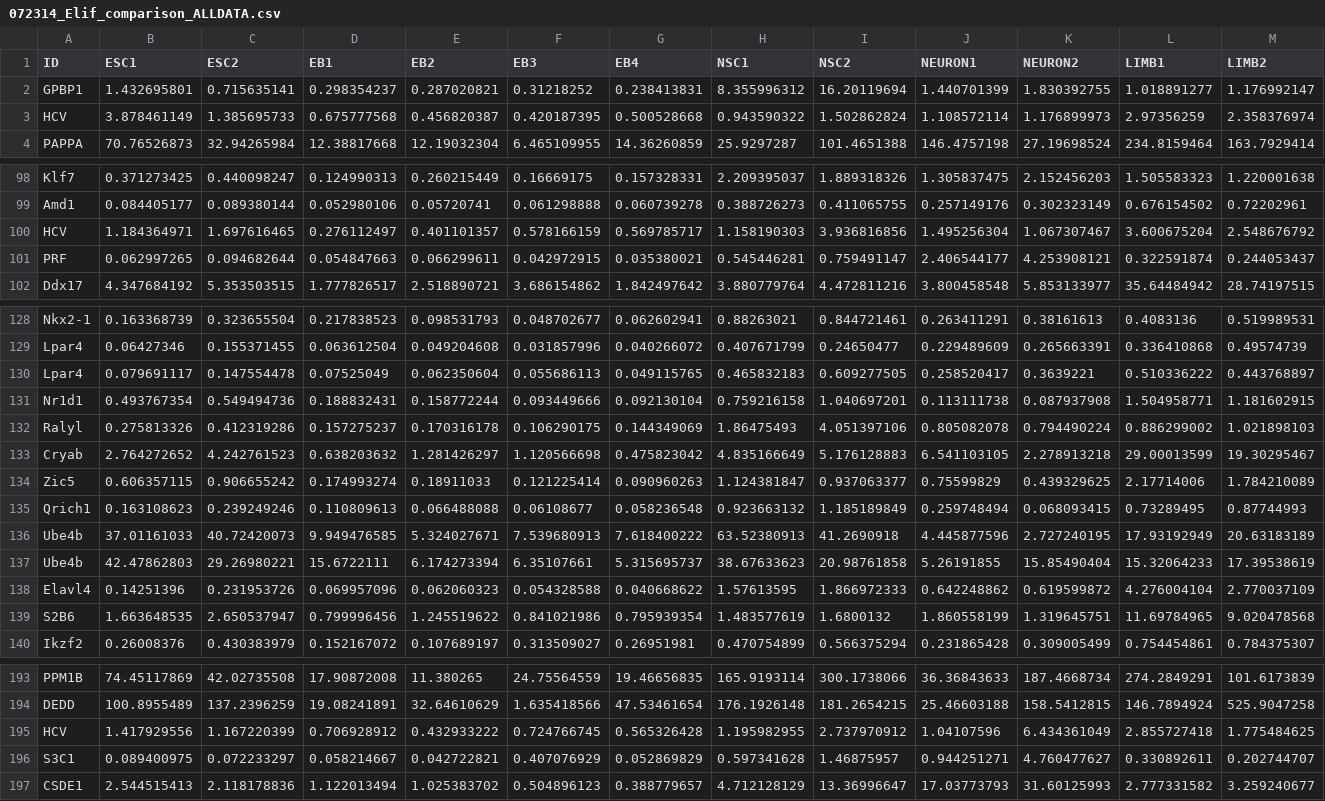
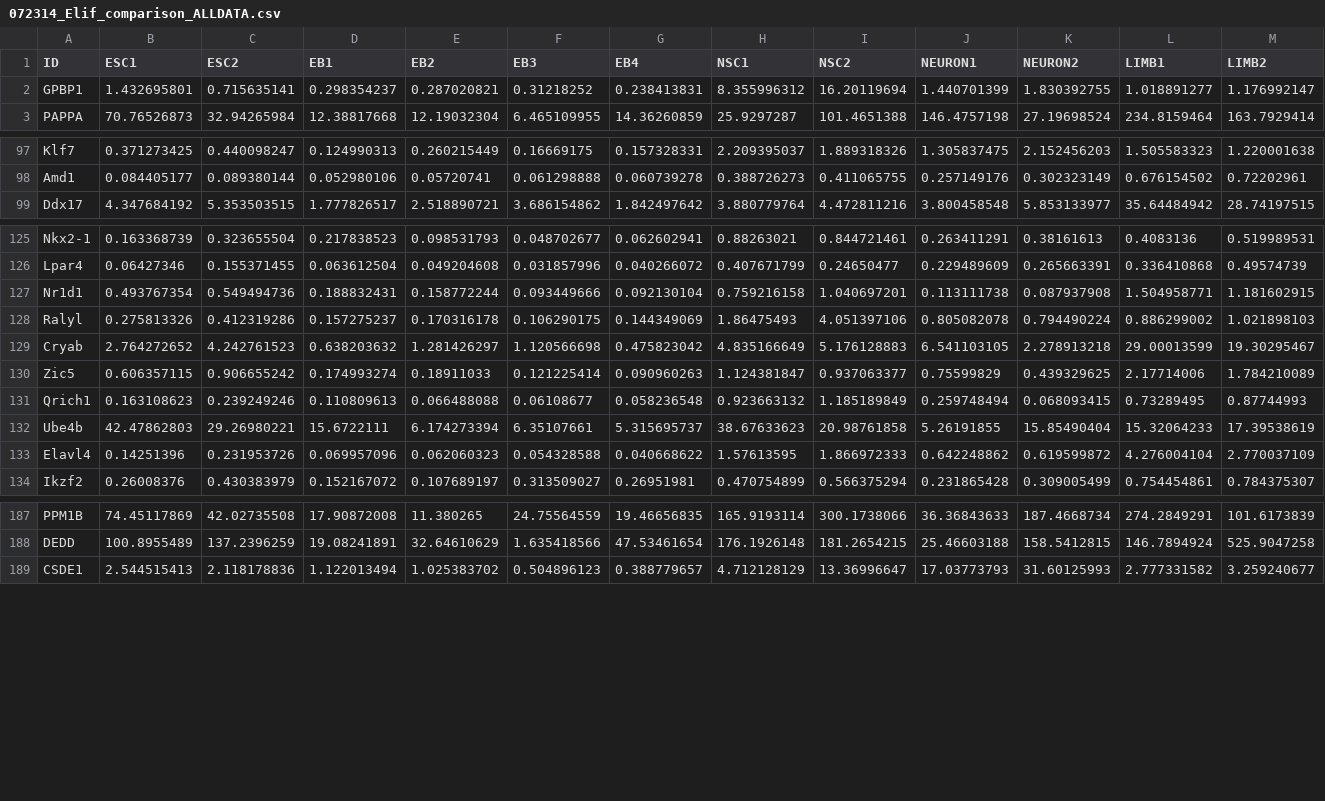
Before and after one commit to cancenik/Elif_IRES, a CSV file: 072314_Elif_comparison_ALLDATA.csv, drawn as a sheet; only a part is shown, gaps mark what is left out; rows hold the shown columns only; the diff covers the shown part only; the diff names each change by its address in the sheet, - before the commit and + after, or states it on an @@ line.

Commit message:
Removed Excel file, updated csv to remove duplicate rows

```diff
--- a/072314_Elif_comparison_ALLDATA.csv
+++ b/072314_Elif_comparison_ALLDATA.csv
-row 3: HCV | 3.878461149 | 1.385695733 | 0.675777568 | 0.456820387 | 0.420187395 | 0.500528668 | 0.943590322 | 1.502862824 | 1.108572114 | 1.176899973 | 2.97356259 | 2.358376974
-row 100: HCV | 1.184364971 | 1.697616465 | 0.276112497 | 0.401101357 | 0.578166159 | 0.569785717 | 1.158190303 | 3.936816856 | 1.495256304 | 1.067307467 | 3.600675204 | 2.548676792
-row 101: PRF | 0.062997265 | 0.094682644 | 0.054847663 | 0.066299611 | 0.042972915 | 0.035380021 | 0.545446281 | 0.759491147 | 2.406544177 | 4.253908121 | 0.322591874 | 0.244053437
-row 130: Lpar4 | 0.079691117 | 0.147554478 | 0.07525049 | 0.062350604 | 0.055686113 | 0.049115765 | 0.465832183 | 0.609277505 | 0.258520417 | 0.3639221 | 0.510336222 | 0.443768897
-row 136: Ube4b | 37.01161033 | 40.72420073 | 9.949476585 | 5.324027671 | 7.539680913 | 7.618400222 | 63.52380913 | 41.2690918 | 4.445877596 | 2.727240195 | 17.93192949 | 20.63183189
-row 139: S2B6 | 1.663648535 | 2.650537947 | 0.799996456 | 1.245519622 | 0.841021986 | 0.795939354 | 1.483577619 | 1.6800132 | 1.860558199 | 1.319645751 | 11.69784965 | 9.020478568
-row 195: HCV | 1.417929556 | 1.167220399 | 0.706928912 | 0.432933222 | 0.724766745 | 0.565326428 | 1.195982955 | 2.737970912 | 1.04107596 | 6.434361049 | 2.855727418 | 1.775484625
-row 196: S3C1 | 0.089400975 | 0.072233297 | 0.058214667 | 0.042722821 | 0.407076929 | 0.052869829 | 0.597341628 | 1.46875957 | 0.944251271 | 4.760477627 | 0.330892611 | 0.202744707
```
Also changed, not shown: 2 removed rows elsewhere in this file, 2 other files.
